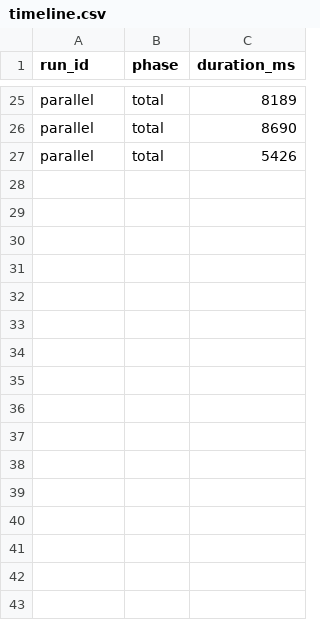
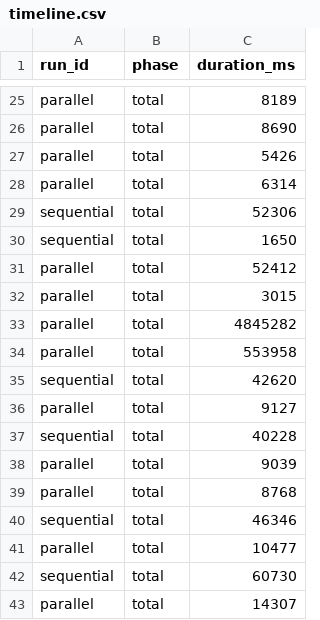
Before and after one commit to Hannan7812/PDC-Proj, a CSV file: metrics/timeline.csv, drawn as a sheet; only a part is shown, gaps mark what is left out; the diff names each change by its address in the sheet, - before the commit and + after, or states it on an @@ line.

```diff
--- a/metrics/timeline.csv
+++ b/metrics/timeline.csv
+row 28: parallel | total | 6314
+row 29: sequential | total | 52306
+row 30: sequential | total | 1650
+row 31: parallel | total | 52412
+row 32: parallel | total | 3015
+row 33: parallel | total | 4845282
+row 34: parallel | total | 553958
+row 35: sequential | total | 42620
+row 36: parallel | total | 9127
+row 37: sequential | total | 40228
+row 38: parallel | total | 9039
+row 39: parallel | total | 8768
+row 40: sequential | total | 46346
+row 41: parallel | total | 10477
+row 42: sequential | total | 60730
+row 43: parallel | total | 14307
```
Also changed, not shown: metrics/run_metrics.csv, 42 other files.
